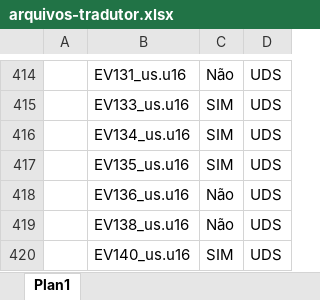
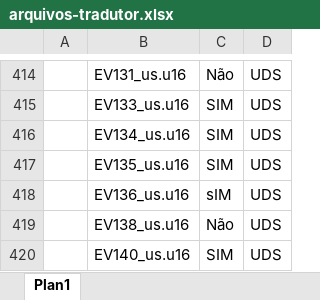
Before and after one commit to cfarl/traducao-blue-dragon-xbox360, an Excel workbook: arquivos-tradutor.xlsx, sheet Plan1, drawn as a sheet; only a part is shown, gaps mark what is left out; values as stored, in another font and other column widths than the file's, no borders; conditional formats not drawn; the diff names each change by its address in the sheet, - before the commit and + after, or states it on an @@ line.

```diff
--- a/arquivos-tradutor.xlsx (sheet Plan1)
+++ b/arquivos-tradutor.xlsx (sheet Plan1)
-C418: Não
+C418: sIM
```
Also changed, not shown: 1 other file.
